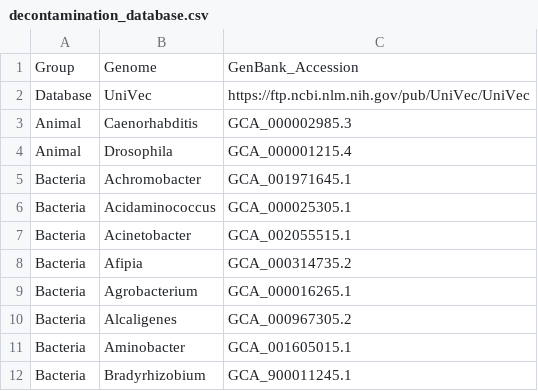
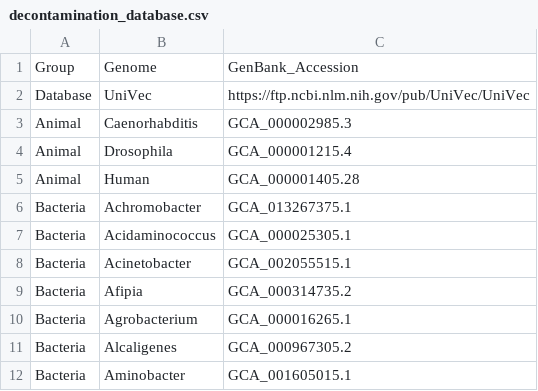
Before and after one commit to chutter/PhyloProcessR, a CSV file: setup-configuration_files/decontamination_database.csv, drawn as a sheet; only a part is shown; the shorter side is filled out with more unchanged rows; addresses are those after the commit; the diff names each change by its address in the sheet, - before the commit and + after, or states it on an @@ line.

Commit message:
update config

```diff
--- a/setup-configuration_files/decontamination_database.csv
+++ b/setup-configuration_files/decontamination_database.csv
+row 5: Animal | Human | GCA_000001405.28
-C6: GCA_001971645.1
+C6: GCA_013267375.1
```
Also changed, not shown: 5 other files.
